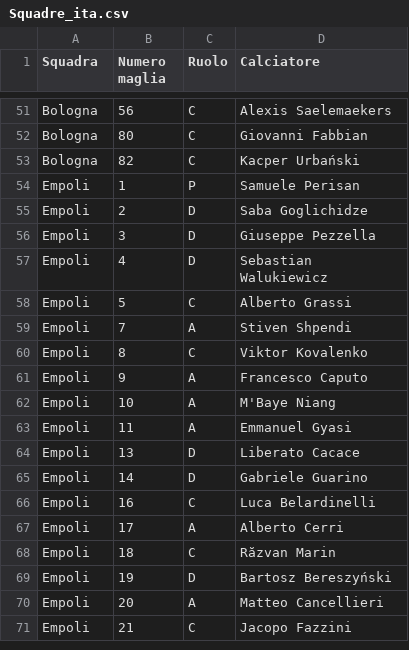
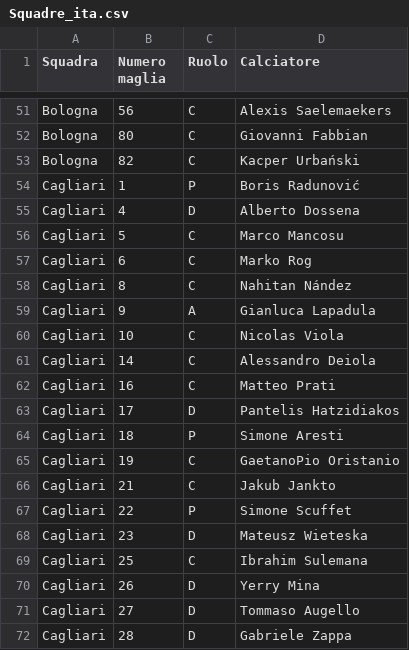
Before and after one commit to MarcoDS97/WebApp, a CSV file: gestione_giocatori/Squadre_ita.csv, drawn as a sheet; only a part is shown, gaps mark what is left out; the shorter side is filled out with more unchanged rows; the diff covers the shown part only.

Commit message:
aggiunta cagliari csv

```diff
--- a/gestione_giocatori/Squadre_ita.csv
+++ b/gestione_giocatori/Squadre_ita.csv
@@ -53 +53,20 @@ Bologna;80;C;Giovanni Fabbian
 Bologna;82;C;Kacper Urbański
+Cagliari;1;P;Boris Radunović
+Cagliari;4;D;Alberto Dossena
+Cagliari;5;C;Marco Mancosu
+Cagliari;6;C;Marko Rog
+Cagliari;8;C;Nahitan Nández
+Cagliari;9;A;Gianluca Lapadula
+Cagliari;10;C;Nicolas Viola
+Cagliari;14;C;Alessandro Deiola
+Cagliari;16;C;Matteo Prati
+Cagliari;17;D;Pantelis Hatzidiakos
+Cagliari;18;P;Simone Aresti
+Cagliari;19;C;GaetanoPio Oristanio
+Cagliari;21;C;Jakub Jankto
+Cagliari;22;P;Simone Scuffet
+Cagliari;23;D;Mateusz Wieteska
+Cagliari;25;C;Ibrahim Sulemana
+Cagliari;26;D;Yerry Mina
+Cagliari;27;D;Tommaso Augello
+Cagliari;28;D;Gabriele Zappa
```
Also changed, not shown: 12 added rows elsewhere in this file.
